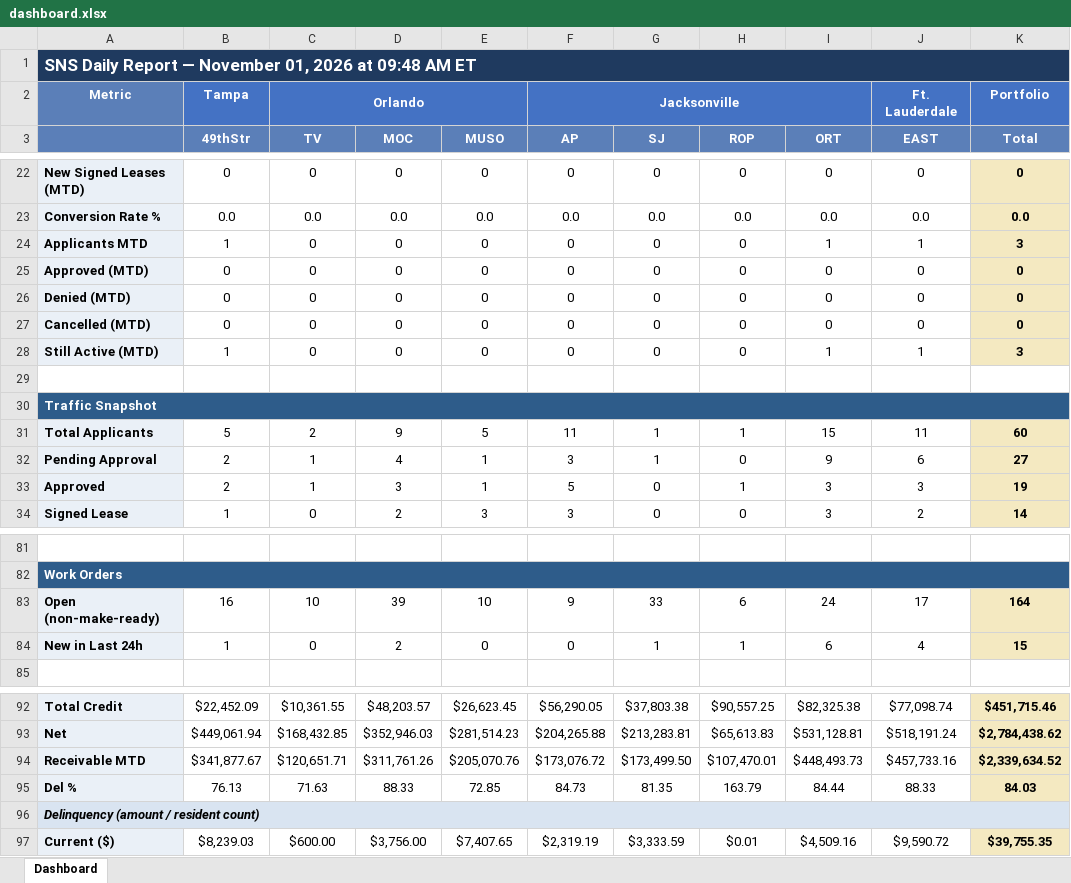
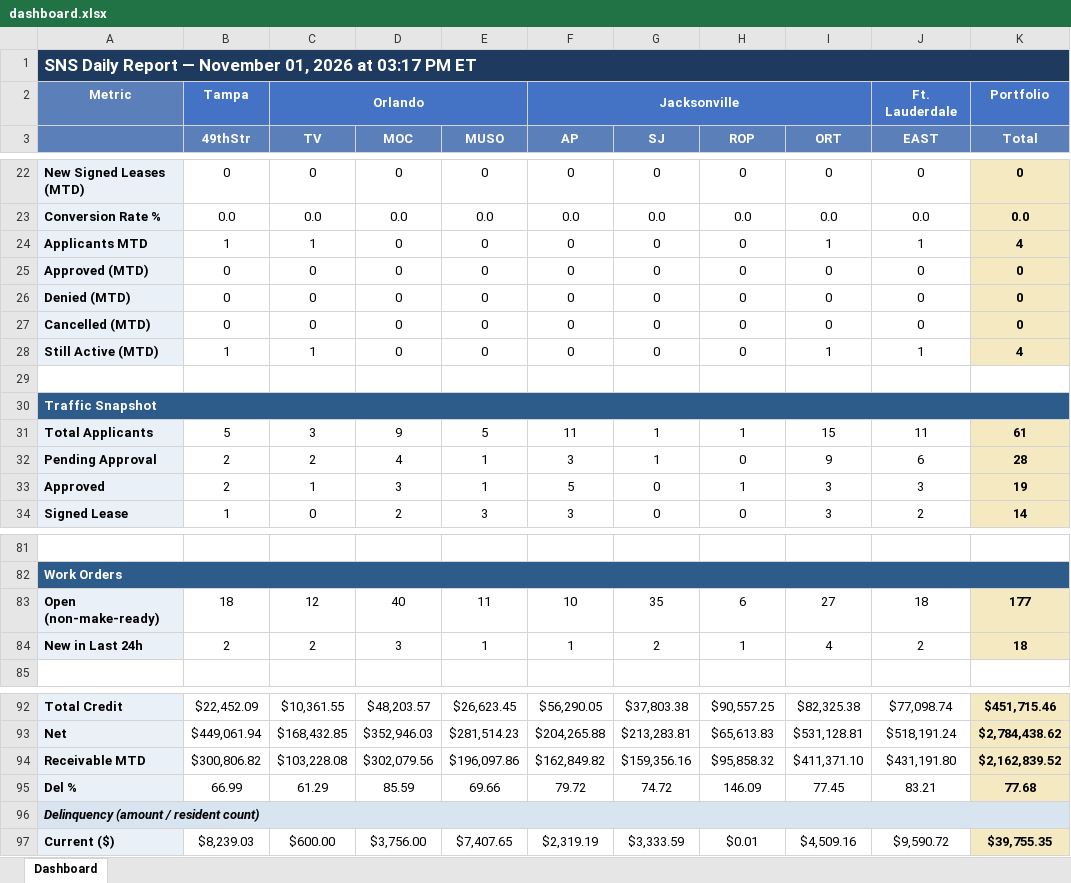
Before and after one commit to ymi-flowing/sns-daily-report, an Excel workbook: dashboard.xlsx, sheet Dashboard, drawn as a sheet; only a part is shown, gaps mark what is left out; values as stored, in another font and other column widths than the file's, no borders; removed rows and columns are numbered as before the commit, all else as after; the diff covers the shown part only; the diff names each change by its address in the sheet, - before the commit and + after, or states it on an @@ line.

```diff
--- a/dashboard.xlsx (sheet Dashboard)
+++ b/dashboard.xlsx (sheet Dashboard)
-A1: …2026 at 09:48 AM ET
+A1: …2026 at 03:17 PM ET
-C24 (TV): 0
+C24 (TV): 1
-K24 (Total): 3
+K24 (Total): 4
-C28 (TV): 0
+C28 (TV): 1
-K28 (Total): 3
+K28 (Total): 4
-C31 (TV): 2
+C31 (TV): 3
-K31 (Total): 60
+K31 (Total): 61
-C32 (TV): 1
+C32 (TV): 2
-K32 (Total): 27
+K32 (Total): 28
-row 83: Open (non-make-ready) | 16 | 10 | 39 | 10 | 9 | 33 | 6 | 24 | 17 | 164
-row 84: New in Last 24h | 1 | 0 | 2 | 0 | 0 | 1 | 1 | 6 | 4 | 15
+row 83: Open (non-make-ready) | 18 | 12 | 40 | 11 | 10 | 35 | 6 | 27 | 18 | 177
+row 84: New in Last 24h | 2 | 2 | 3 | 1 | 1 | 2 | 1 | 4 | 2 | 18
-row 94: Receivable MTD | $341,877.67 | $120,651.71 | $311,761.26 | $205,070.76 | $173,076.72 | $173,499.50 | $107,470.01 | $448,493.73 | $457,733.16 | $2,339,634.52
-row 95: Del % | 76.13 | 71.63 | 88.33 | 72.85 | 84.73 | 81.35 | 163.79 | 84.44 | 88.33 | 84.03
+row 94: Receivable MTD | $300,806.82 | $103,228.08 | $302,079.56 | $196,097.86 | $162,849.82 | $159,356.16 | $95,858.32 | $411,371.10 | $431,191.80 | $2,162,839.52
+row 95: Del % | 66.99 | 61.29 | 85.59 | 69.66 | 79.72 | 74.72 | 146.09 | 77.45 | 83.21 | 77.68
```
Also changed, not shown: 6 edited cells elsewhere in this sheet, 4 other files.
